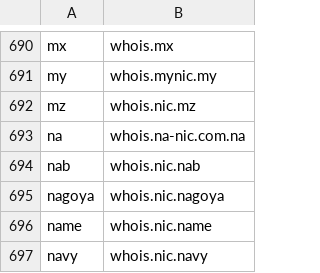
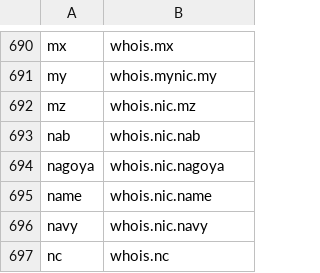
Before and after one commit to RamVasuthevan/whois-server-list, a CSV file: whois-servers.csv, drawn as a sheet; only a part is shown, gaps mark what is left out; the shorter side is filled out with more unchanged rows.

```diff
--- a/whois-servers.csv
+++ b/whois-servers.csv
@@ -692,3 +692,2 @@ my,whois.mynic.my
 mz,whois.nic.mz
-na,whois.na-nic.com.na
 nab,whois.nic.nab
```
Also changed, not shown: 3 other files.
